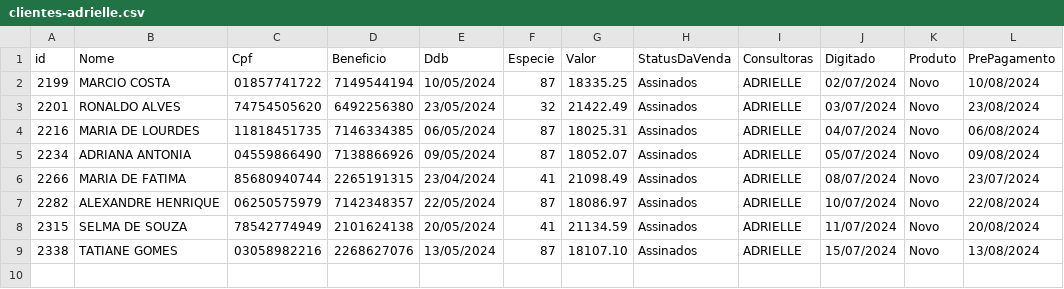
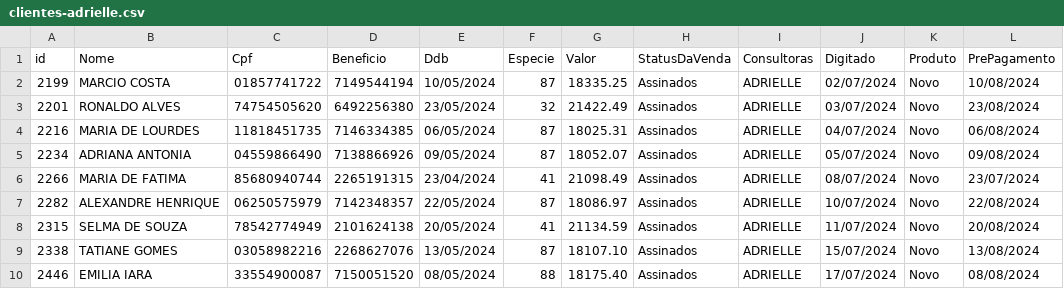
Before and after one commit to sousas2ds/clientes, a CSV file: clientes-adrielle.csv, drawn as a sheet.

Commit message:
Atualizando clientes-adrielle.csv

```diff
--- a/clientes-adrielle.csv
+++ b/clientes-adrielle.csv
@@ -9 +9,2 @@ id;Nome;Cpf;Beneficio;Ddb;Especie;Valor;StatusDaVenda;Consultoras;Digitado;Produ
 2338;TATIANE GOMES;03058982216;2268627076;13/05/2024;87;18107.10;Assinados;ADRIELLE;15/07/2024;Novo;13/08/2024
+2446;EMILIA IARA;33554900087;7150051520;08/05/2024;88;18175.40;Assinados;ADRIELLE;17/07/2024;Novo;08/08/2024
```
